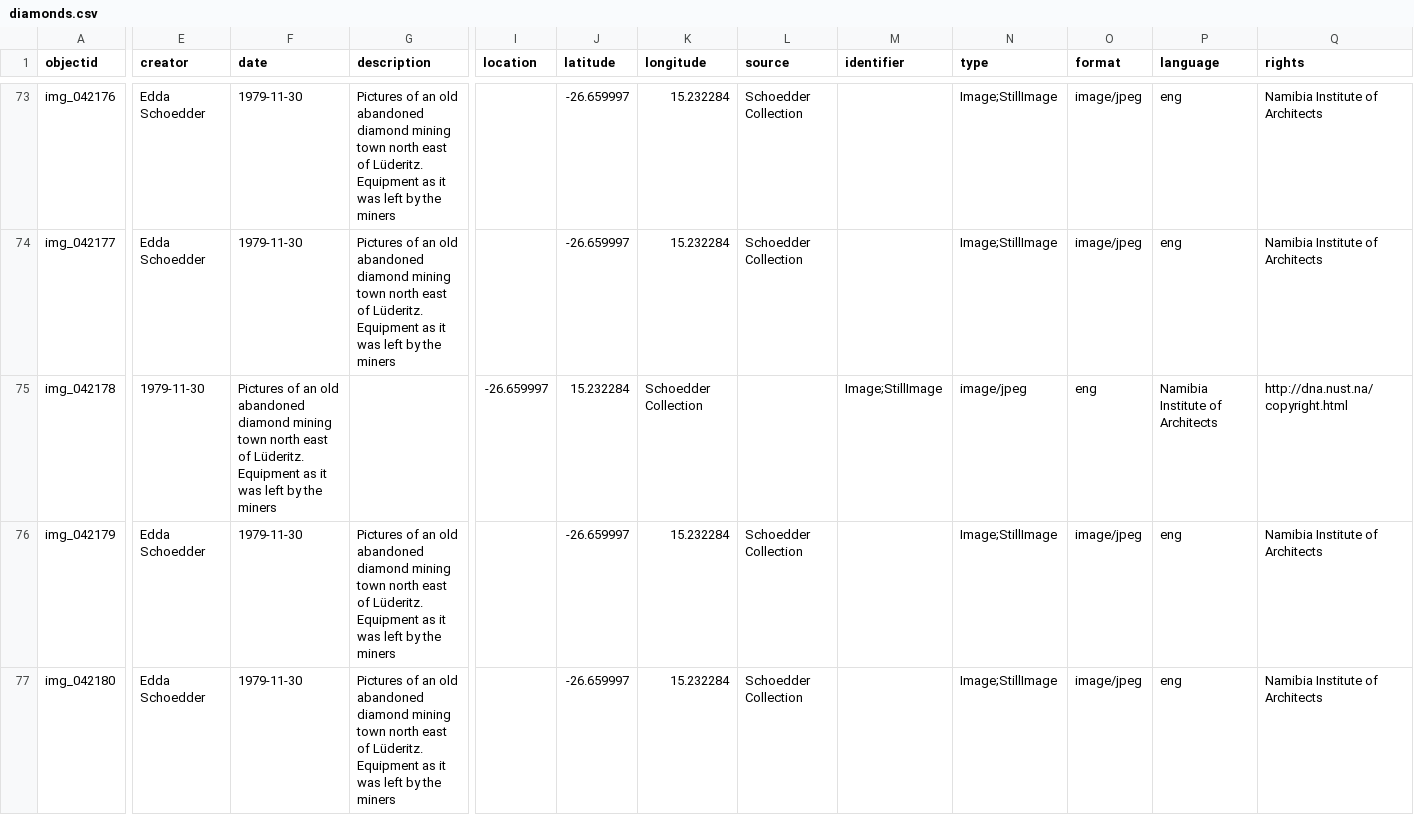
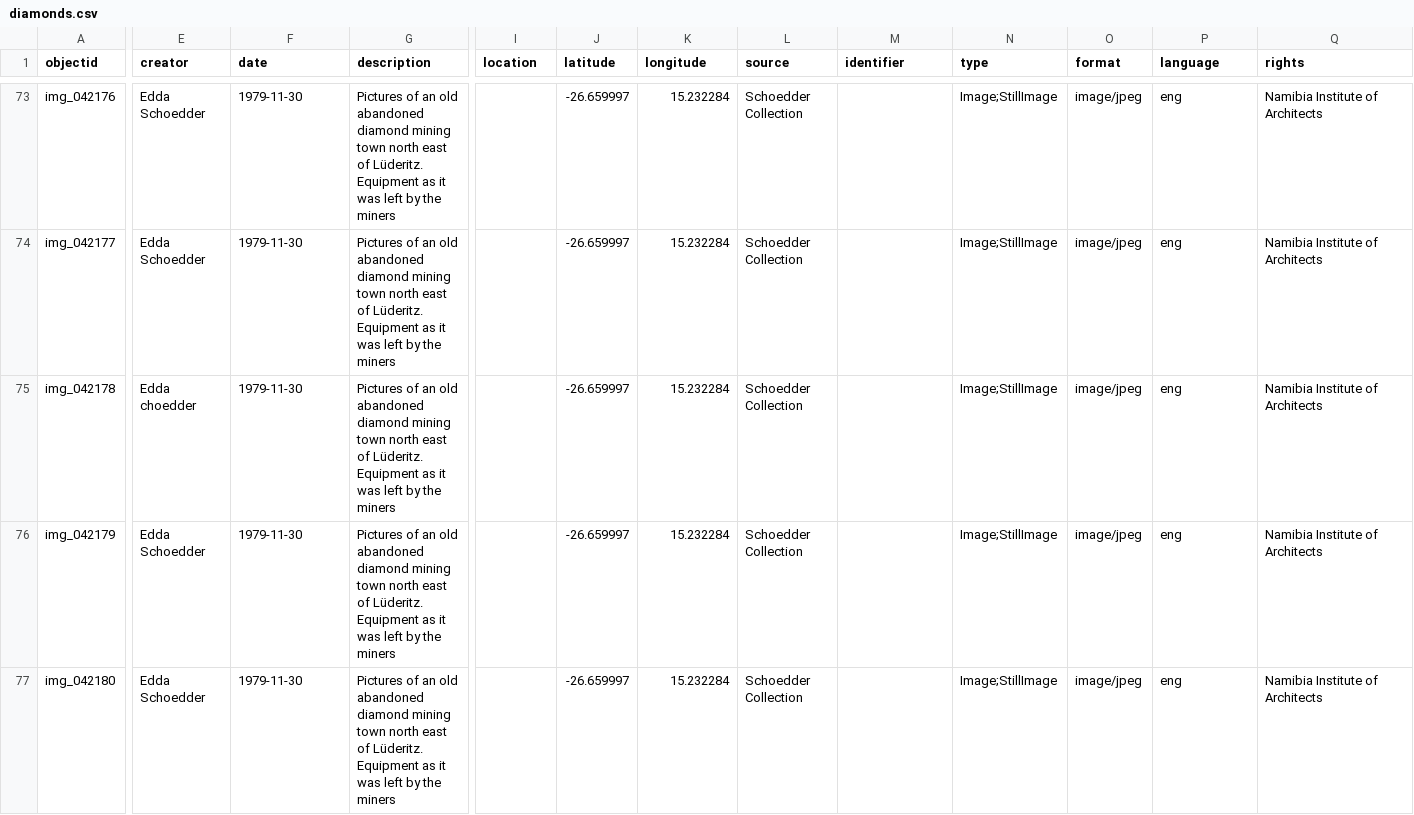
Before and after one commit to etanus11/diamonds, a CSV file: _data/diamonds.csv, drawn as a sheet; only a part is shown, gaps mark what is left out; the diff covers the shown part only; the diff names each change by its address in the sheet, - before the commit and + after, or states it on an @@ line.

Commit message:
Update diamonds.csv

```diff
--- a/_data/diamonds.csv
+++ b/_data/diamonds.csv
-E75 (creator): 1979-11-30
+E75 (creator): Edda choedder
-F75 (date): Pictures of an old abandoned diamond mining town north east of Lüderitz. Equipment as it was left by the miners
+F75 (date): 1979-11-30
-G75 (description): (empty)
+G75 (description): Pictures of an old abandoned diamond mining town north east of Lüderitz. Equipment as it was left by the miners
-I75 (location): -26.659997
+I75 (location): (empty)
-J75 (latitude): 15.232284
+J75 (latitude): -26.659997
-K75 (longitude): Schoedder Collection
+K75 (longitude): 15.232284
-L75 (source): (empty)
+L75 (source): Schoedder Collection
-M75 (identifier): Image;StillImage
+M75 (identifier): (empty)
-N75 (type): image/jpeg
+N75 (type): Image;StillImage
-O75 (format): eng
+O75 (format): image/jpeg
-P75 (language): Namibia Institute of Architects
+P75 (language): eng
-Q75 (rights): http://dna.nust.na/copyright.html
+Q75 (rights): Namibia Institute of Architects
```
Also changed, not shown: 1 edited cell elsewhere in this file.
